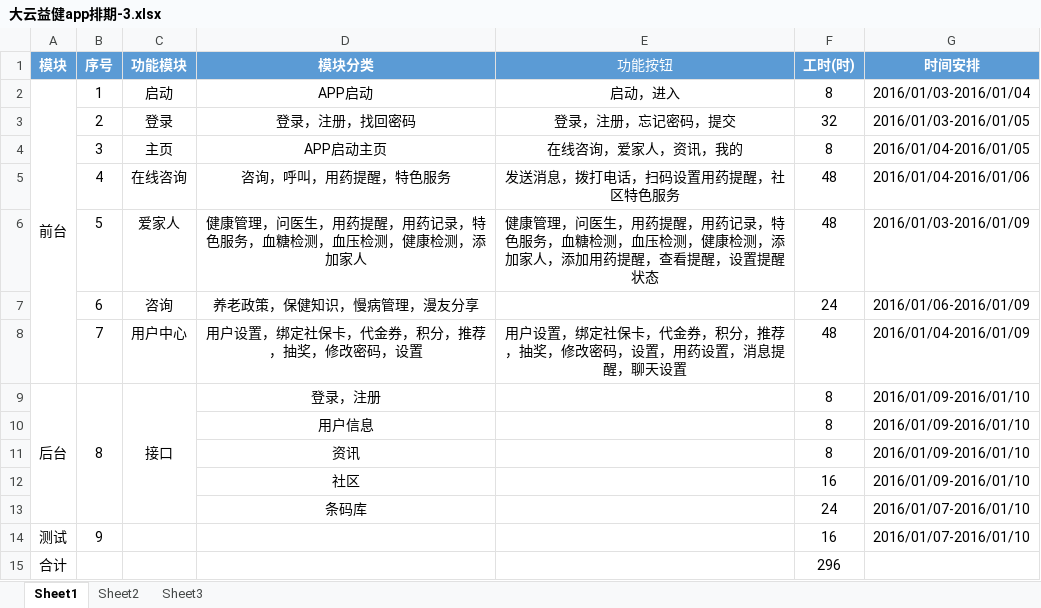
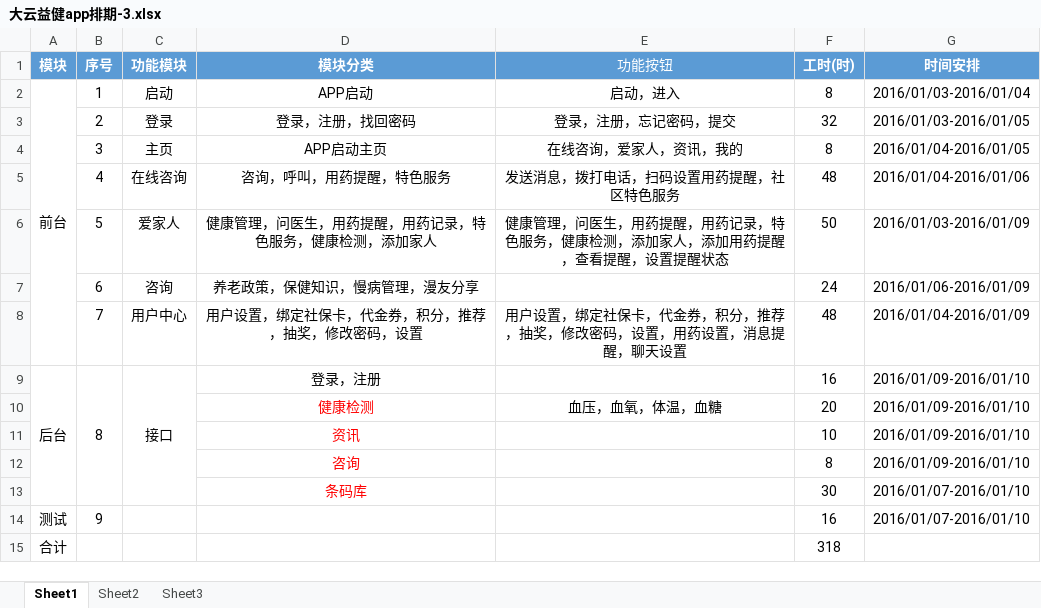
Before and after one commit to paulliu88/document, an Excel workbook: 大云益健/排期/app/大云益健app排期-3.xlsx, sheet Sheet1, drawn as a sheet; values as stored, in another font and other column widths than the file's, no borders; removed rows and columns are numbered as before the commit, all else as after; the diff names each change by its address in the sheet, - before the commit and + after, or states it on an @@ line.

Commit message:
修改app演示版排期，添加后台接口工时

```diff
--- a/大云益健/排期/app/大云益健app排期-3.xlsx (sheet Sheet1)
+++ b/大云益健/排期/app/大云益健app排期-3.xlsx (sheet Sheet1)
-D6 (模块分类): 健康管理，问医生，用药提醒，用药记录，特色服务，血糖检测，血压检测，健康检测，添加家人
+D6 (模块分类): 健康管理，问医生，用药提醒，用药记录，特色服务，健康检测，添加家人
-E6 (功能按钮): …色服务，血糖检测，血压检测，健康检测…
+E6 (功能按钮): …色服务，健康检测…
-F6 (工时(时)): 48
+F6 (工时(时)): 50
-F9 (工时(时)): 8
+F9 (工时(时)): 16
-row 10:  |  |  | 用户信息 |  | 8 | 2016/01/09-2016/01/10
+row 10:  |  |  | 健康检测 | 血压，血氧，体温，血糖 | 20 | 2016/01/09-2016/01/10
-D11 text colour: black
+D11 text colour: #FF0000
-F11 (工时(时)): 8
+F11 (工时(时)): 10
-row 12:  |  |  | 社区 |  | 16 | 2016/01/09-2016/01/10
+row 12:  |  |  | 咨询 |  | 8 | 2016/01/09-2016/01/10
-D13 text colour: black
+D13 text colour: #FF0000
-F13 (工时(时)): 24
+F13 (工时(时)): 30
-F15 (工时(时)): 296
+F15 (工时(时)): 318
```
